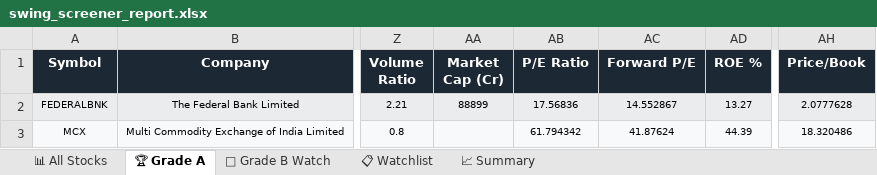
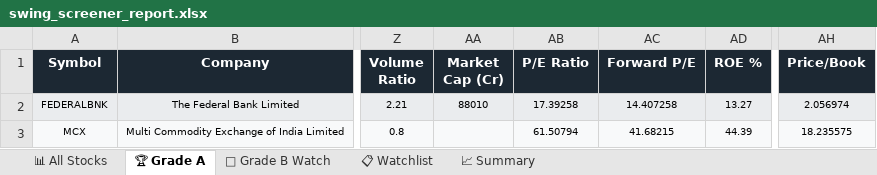
Before and after one commit to sashokkumars-sys/swing-screener, an Excel workbook: output/swing_screener_report.xlsx, sheet 🏆 Grade A, drawn as a sheet; only a part is shown, gaps mark what is left out; values as stored, in another font and other column widths than the file's, no borders; the diff names each change by its address in the sheet, - before the commit and + after, or states it on an @@ line.

```diff
--- a/output/swing_screener_report.xlsx (sheet 🏆 Grade A)
+++ b/output/swing_screener_report.xlsx (sheet 🏆 Grade A)
-AA2 (Market Cap (Cr)): 88899
+AA2 (Market Cap (Cr)): 88010
-AB2 (P/E Ratio): 17.56836
+AB2 (P/E Ratio): 17.39258
-AC2 (Forward P/E): 14.552867
+AC2 (Forward P/E): 14.407258
-AH2 (Price/Book): 2.0777628
+AH2 (Price/Book): 2.056974
-AB3 (P/E Ratio): 61.794342
+AB3 (P/E Ratio): 61.50794
-AC3 (Forward P/E): 41.87624
+AC3 (Forward P/E): 41.68215
-AH3 (Price/Book): 18.320486
+AH3 (Price/Book): 18.235575
```
Also changed, not shown: sheet 📊 All Stocks, sheet 📋 Watchlist, sheet 👀 Grade B Watch, sheet 📈 Summary, 2 other files.
